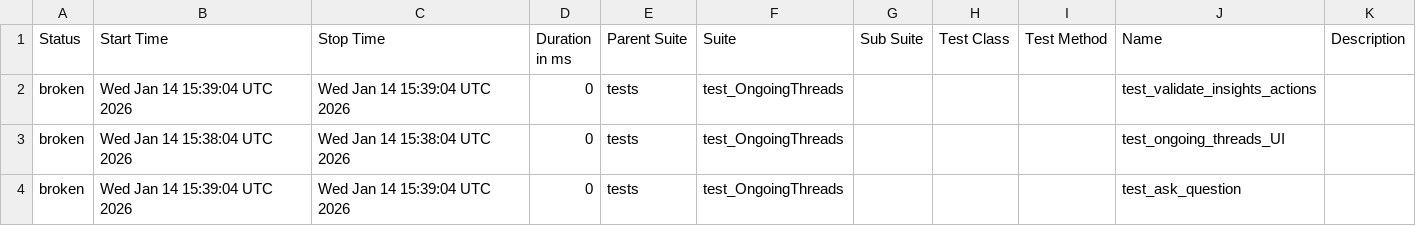
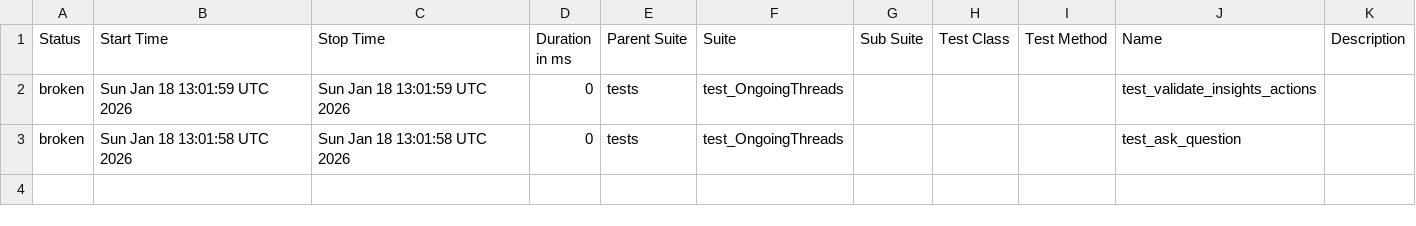
Before and after one commit to harimulaguri9/ciAthena_testone, a CSV file: data/suites.csv, drawn as a sheet.

```diff
--- a/data/suites.csv
+++ b/data/suites.csv
@@ -1,4 +1,3 @@
 "Status","Start Time","Stop Time","Duration in ms","Parent Suite","Suite","Sub Suite","Test Class","Test Method","Name","Description"
-"broken","Wed Jan 14 15:39:04 UTC 2026","Wed Jan 14 15:39:04 UTC 2026","0","tests","test_OngoingThreads","","","","test_validate_insights_actions",""
-"broken","Wed Jan 14 15:38:04 UTC 2026","Wed Jan 14 15:38:04 UTC 2026","0","tests","test_OngoingThreads","","","","test_ongoing_threads_UI",""
-"broken","Wed Jan 14 15:39:04 UTC 2026","Wed Jan 14 15:39:04 UTC 2026","0","tests","test_OngoingThreads","","","","test_ask_question",""
+"broken","Sun Jan 18 13:01:59 UTC 2026","Sun Jan 18 13:01:59 UTC 2026","0","tests","test_OngoingThreads","","","","test_validate_insights_actions",""
+"broken","Sun Jan 18 13:01:58 UTC 2026","Sun Jan 18 13:01:58 UTC 2026","0","tests","test_OngoingThreads","","","","test_ask_question",""
```
Also changed, not shown: 33 other files.
